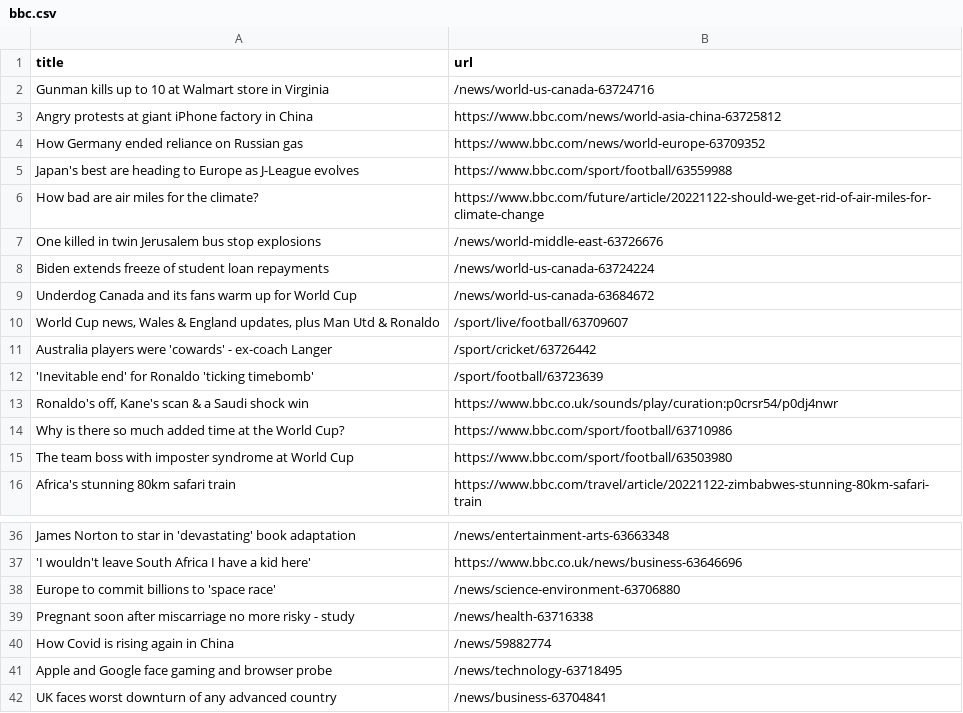
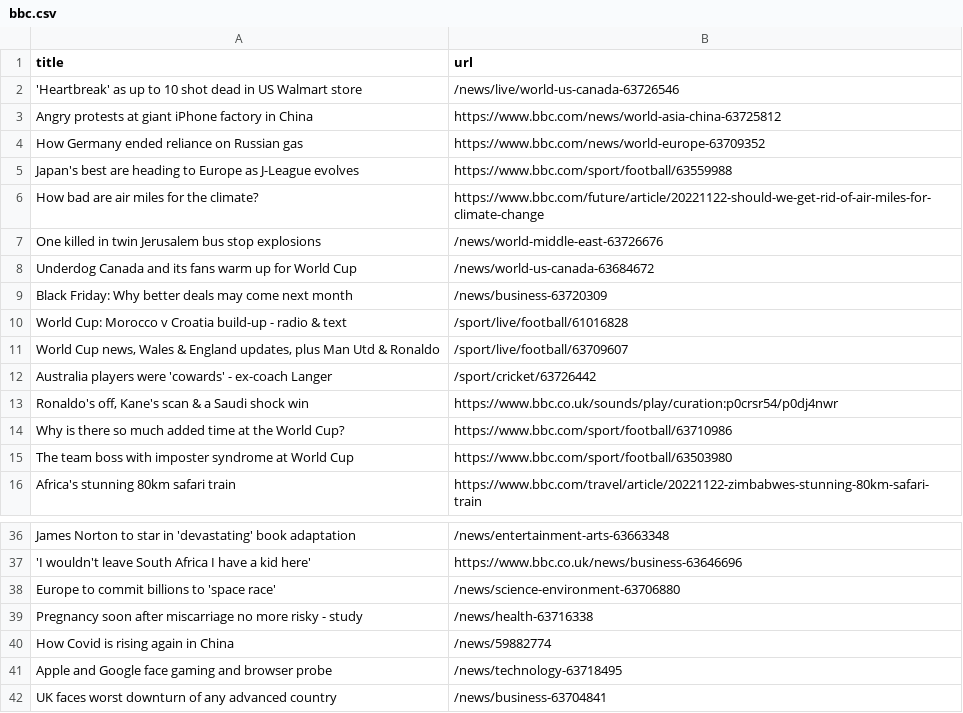
Before and after one commit to stanleydai/automatic-scraper, a CSV file: bbc.csv, drawn as a sheet; only a part is shown, gaps mark what is left out.

```diff
--- a/bbc.csv
+++ b/bbc.csv
@@ -1,3 +1,3 @@
 title,url
-Gunman kills up to 10 at Walmart store in Virginia,/news/world-us-canada-63724716
+'Heartbreak' as up to 10 shot dead in US Walmart store,/news/live/world-us-canada-63726546
 Angry protests at giant iPhone factory in China,https://www.bbc.com/news/world-asia-china-63725812
@@ -7,7 +7,7 @@ How bad are air miles for the climate?,https://www.bbc.com/future/article/202211
 One killed in twin Jerusalem bus stop explosions,/news/world-middle-east-63726676
-Biden extends freeze of student loan repayments,/news/world-us-canada-63724224
 Underdog Canada and its fans warm up for World Cup,/news/world-us-canada-63684672
+Black Friday: Why better deals may come next month,/news/business-63720309
+World Cup: Morocco v Croatia build-up - radio & text,/sport/live/football/61016828
 "World Cup news, Wales & England updates, plus Man Utd & Ronaldo",/sport/live/football/63709607
 Australia players were 'cowards' - ex-coach Langer,/sport/cricket/63726442
-'Inevitable end' for Ronaldo 'ticking timebomb',/sport/football/63723639
 "Ronaldo's off, Kane's scan & a Saudi shock win",https://www.bbc.co.uk/sounds/play/curation:p0crsr54/p0dj4nwr
@@ -38,3 +38,3 @@ James Norton to star in 'devastating' book adaptation,/news/entertainment-arts-6
 Europe to commit billions to 'space race',/news/science-environment-63706880
-Pregnant soon after miscarriage no more risky - study,/news/health-63716338
+Pregnancy soon after miscarriage no more risky - study,/news/health-63716338
 How Covid is rising again in China,/news/59882774
```
